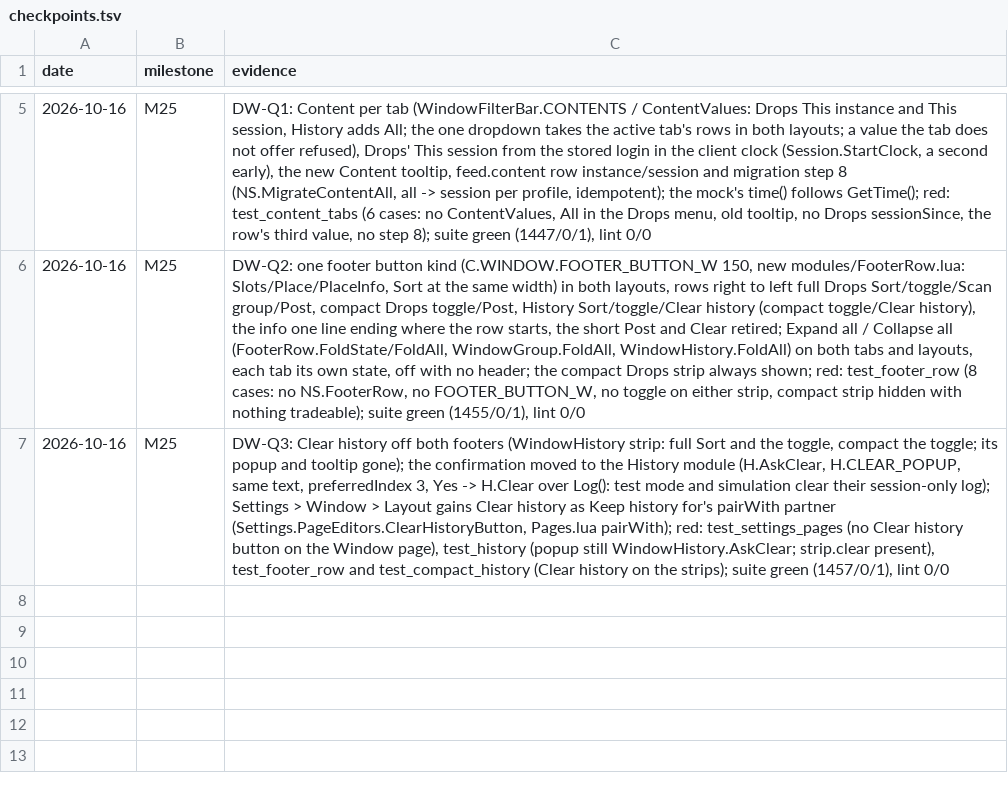
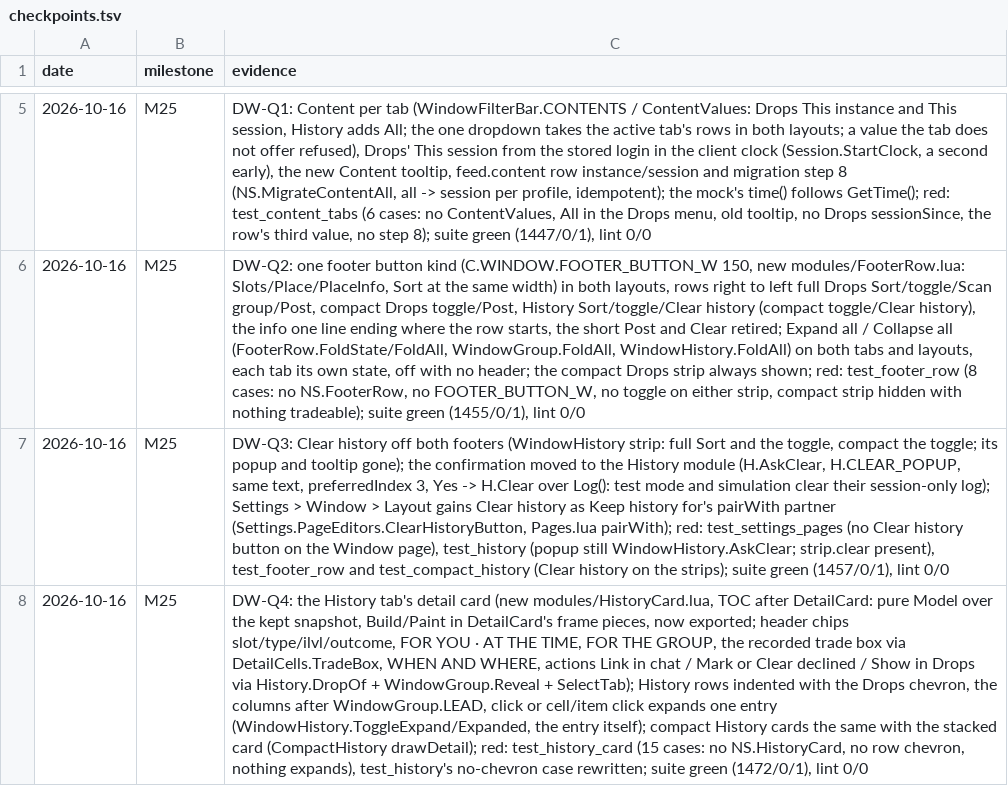
Before and after one commit to tusharsaxena/DropWatcher, a TSV file: docs/superpowers/plans/2026-10-16-drop-watcher-feedback-15/checkpoints.tsv, drawn as a sheet; only a part is shown, gaps mark what is left out; the diff names each change by its address in the sheet, - before the commit and + after, or states it on an @@ line.

```diff
--- a/docs/superpowers/plans/2026-10-16-drop-watcher-feedback-15/checkpoints.tsv
+++ b/docs/superpowers/plans/2026-10-16-drop-watcher-feedback-15/checkpoints.tsv
+row 8: 2026-10-16 | M25 | DW-Q4: the History tab's detail card (new modules/HistoryCard.lua, TOC after DetailCard: pure Model over the kept snapshot, Build/Paint in DetailCard's frame pieces, now exported; header chips slot/type/ilvl/outcome, FOR YOU · AT THE TIME, FOR THE GROUP, the recorded trade box via DetailCells.TradeBox, WHEN AND WHERE, actions Link in chat / Mark or Clear declined / Show in Drops via History.DropOf + WindowGroup.Reveal + SelectTab); History rows indented with the Drops chevron, the columns after WindowGroup.LEAD, click or cell/item click expands one entry (WindowHistory.ToggleExpand/Expanded, the entry itself); compact History cards the same with the stacked card (CompactHistory drawDetail); red: test_history_card (15 cases: no NS.HistoryCard, no row chevron, nothing expands), test_history's no-chevron case rewritten; suite green (1472/0/1), lint 0/0
```
Also changed, not shown: 23 other files.
